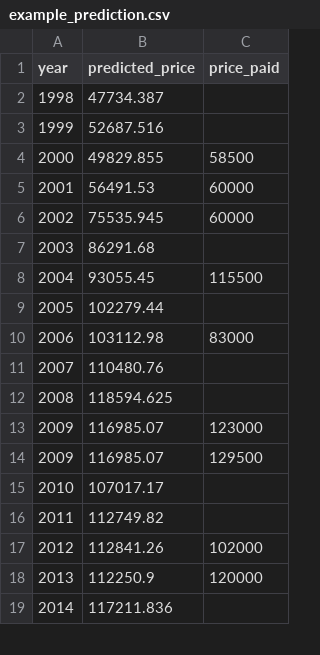
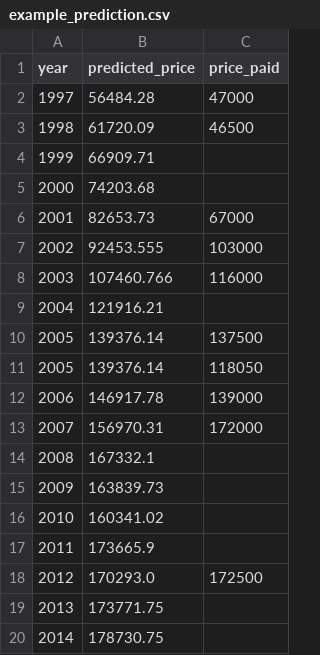
Before and after one commit to BDEvan5/property_prices, a CSV file: web/public/example_prediction.csv, drawn as a sheet; only a part is shown; the diff covers the shown part only.

```diff
--- a/web/public/example_prediction.csv
+++ b/web/public/example_prediction.csv
@@ -1,19 +1,20 @@
 year,predicted_price,price_paid
-1998,47734.387,
-1999,52687.516,
-2000,49829.855,58500
-2001,56491.53,60000
-2002,75535.945,60000
-2003,86291.68,
-2004,93055.45,115500
-2005,102279.44,
-2006,103112.98,83000
-2007,110480.76,
-2008,118594.625,
-2009,116985.07,123000
-2009,116985.07,129500
-2010,107017.17,
-2011,112749.82,
-2012,112841.26,102000
-2013,112250.9,120000
-2014,117211.836,
+1997,56484.28,47000
+1998,61720.09,46500
+1999,66909.71,
+2000,74203.68,
+2001,82653.73,67000
+2002,92453.555,103000
+2003,107460.766,116000
+2004,121916.21,
+2005,139376.14,137500
+2005,139376.14,118050
+2006,146917.78,139000
+2007,156970.31,172000
+2008,167332.1,
+2009,163839.73,
+2010,160341.02,
+2011,173665.9,
+2012,170293.0,172500
+2013,173771.75,
+2014,178730.75,
```
Also changed, not shown: 2 added rows and 16 edited cells elsewhere in this file, web/public/example_prediction_best.csv, web/public/example_prediction_worst.csv, 7 other files.
